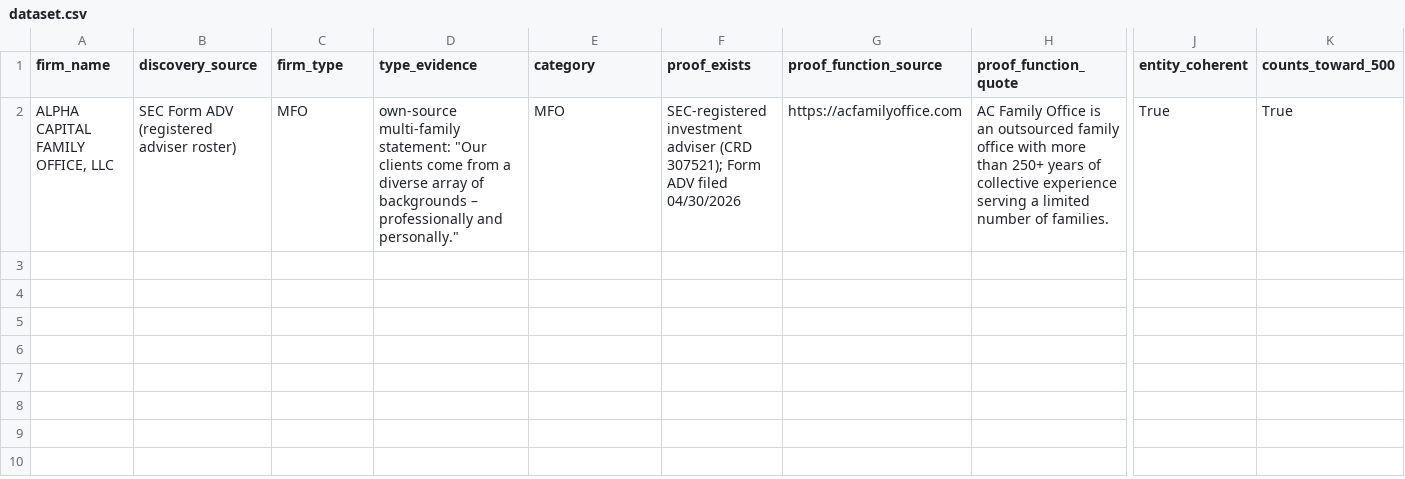
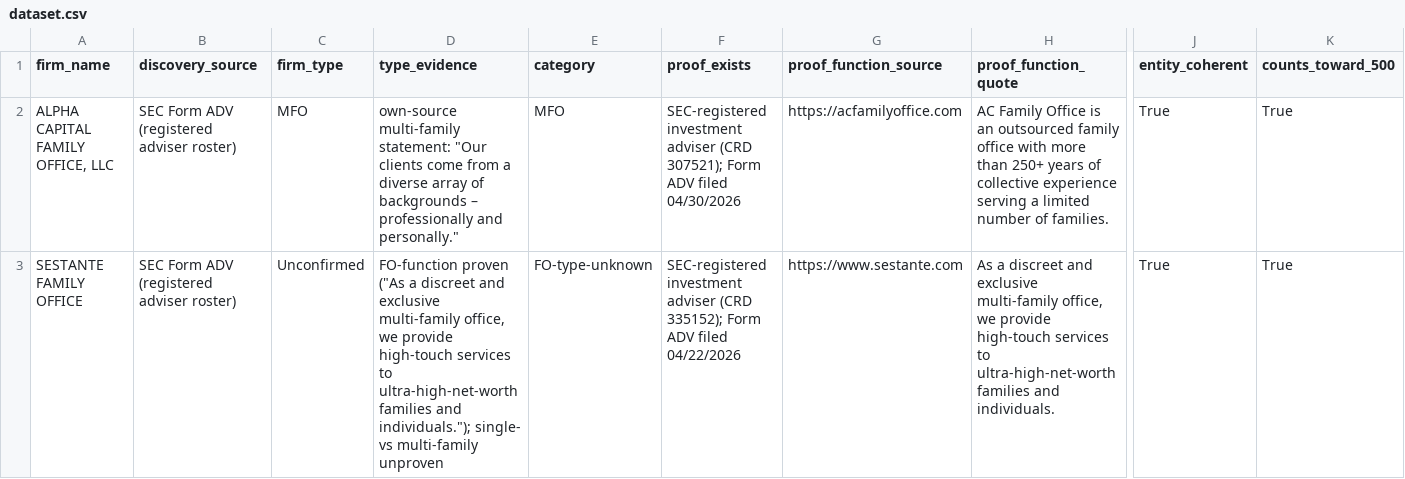
Before and after one commit to nageen24/family-office-intelligence, a CSV file: data/final/dataset.csv, drawn as a sheet; only a part is shown, gaps mark what is left out; rows hold the shown columns only; the diff names each change by its address in the sheet, - before the commit and + after, or states it on an @@ line.

```diff
--- a/data/final/dataset.csv
+++ b/data/final/dataset.csv
+row 3: SESTANTE FAMILY OFFICE | SEC Form ADV (registered adviser roster) | Unconfirmed | FO-function proven ("As a discreet and exclusive multi-family office, we provide high-touch services to ultra-high-net-worth families and individuals."); single- vs multi-family unproven | FO-type-unknown | SEC-registered investment adviser (CRD 335152); Form ADV filed 04/22/2026 | https://www.sestante.com | As a discreet and exclusive multi-family office, we provide high-touch services to ultra-high-net-worth families and individuals. | True | True
```
Also changed, not shown: data/final/climb_audit.csv, 4 other files.
